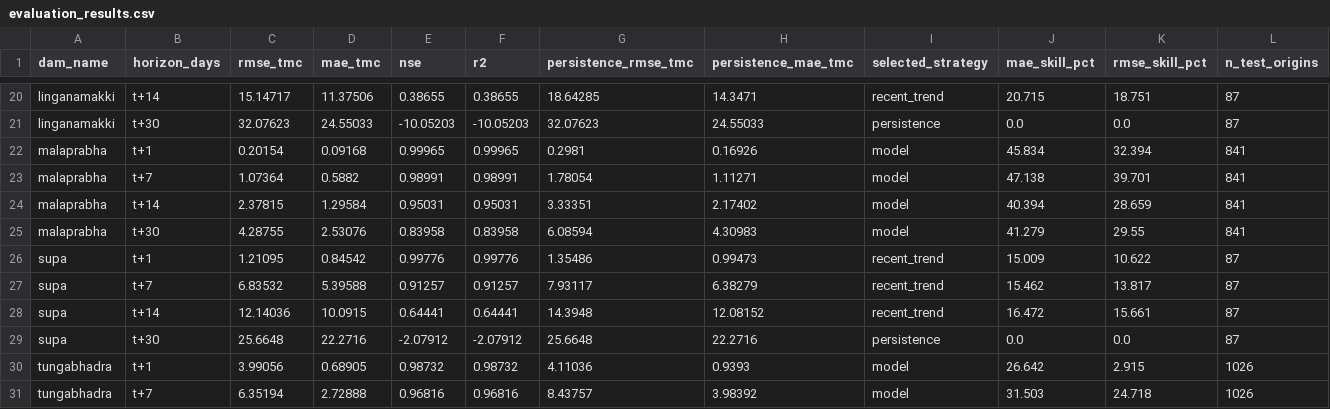
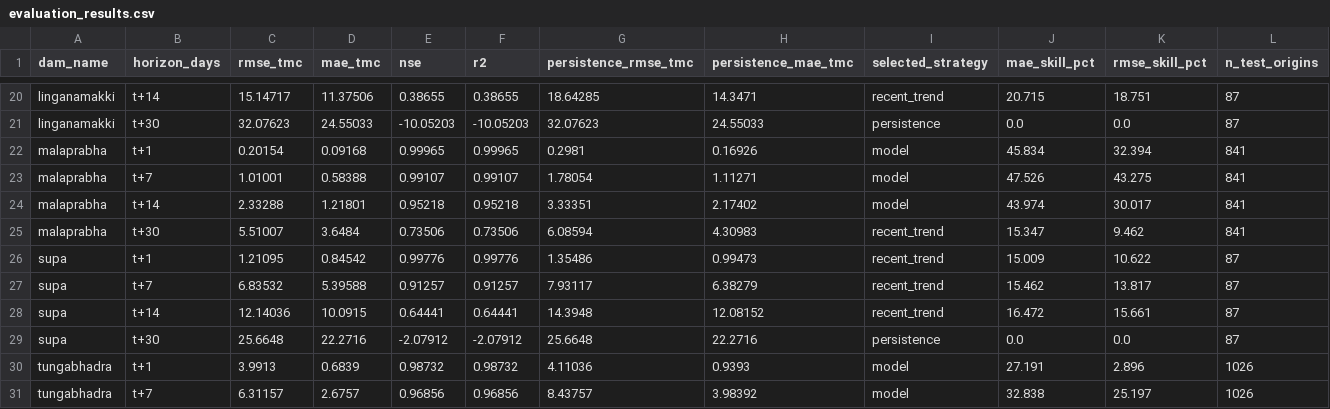
Before and after one commit to dabhishek9035-ui/societal-project, a CSV file: evaluation/evaluation_results.csv, drawn as a sheet; only a part is shown, gaps mark what is left out; the diff covers the shown part only; the diff names each change by its address in the sheet, - before the commit and + after, or states it on an @@ line.

```diff
--- a/evaluation/evaluation_results.csv
+++ b/evaluation/evaluation_results.csv
-C23 (rmse_tmc): 1.07364
+C23 (rmse_tmc): 1.01001
-D23 (mae_tmc): 0.5882
+D23 (mae_tmc): 0.58388
-E23 (nse): 0.98991
+E23 (nse): 0.99107
-F23 (r2): 0.98991
+F23 (r2): 0.99107
-J23 (mae_skill_pct): 47.138
+J23 (mae_skill_pct): 47.526
-K23 (rmse_skill_pct): 39.701
+K23 (rmse_skill_pct): 43.275
-C24 (rmse_tmc): 2.37815
+C24 (rmse_tmc): 2.33288
-D24 (mae_tmc): 1.29584
+D24 (mae_tmc): 1.21801
-E24 (nse): 0.95031
+E24 (nse): 0.95218
-F24 (r2): 0.95031
+F24 (r2): 0.95218
-J24 (mae_skill_pct): 40.394
+J24 (mae_skill_pct): 43.974
-K24 (rmse_skill_pct): 28.659
+K24 (rmse_skill_pct): 30.017
-C25 (rmse_tmc): 4.28755
+C25 (rmse_tmc): 5.51007
-D25 (mae_tmc): 2.53076
+D25 (mae_tmc): 3.6484
-E25 (nse): 0.83958
+E25 (nse): 0.73506
-F25 (r2): 0.83958
+F25 (r2): 0.73506
-I25 (selected_strategy): model
+I25 (selected_strategy): recent_trend
-J25 (mae_skill_pct): 41.279
+J25 (mae_skill_pct): 15.347
-K25 (rmse_skill_pct): 29.55
+K25 (rmse_skill_pct): 9.462
-C30 (rmse_tmc): 3.99056
+C30 (rmse_tmc): 3.9913
-D30 (mae_tmc): 0.68905
+D30 (mae_tmc): 0.6839
-J30 (mae_skill_pct): 26.642
+J30 (mae_skill_pct): 27.191
-K30 (rmse_skill_pct): 2.915
+K30 (rmse_skill_pct): 2.896
-C31 (rmse_tmc): 6.35194
+C31 (rmse_tmc): 6.31157
-D31 (mae_tmc): 2.72888
+D31 (mae_tmc): 2.6757
-E31 (nse): 0.96816
+E31 (nse): 0.96856
-F31 (r2): 0.96816
+F31 (r2): 0.96856
-J31 (mae_skill_pct): 31.503
+J31 (mae_skill_pct): 32.838
-K31 (rmse_skill_pct): 24.718
+K31 (rmse_skill_pct): 25.197
```
Also changed, not shown: 99 edited cells elsewhere in this file, 16 other files.
